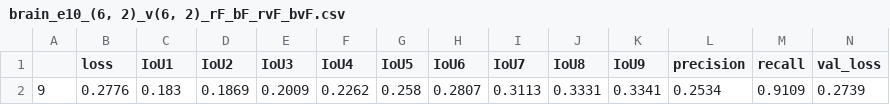
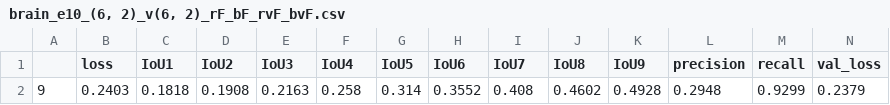
Before and after one commit to Georg325/Master_filer, a CSV file: csv_files/brain_e10_(6, 2)_v(6, 2)_rF_bF_rvF_bvF.csv, drawn as a sheet; only a part is shown; removed rows and columns are numbered as before the commit, all else as after; rows hold the shown columns only; the diff names each change by its address in the sheet, - before the commit and + after, or states it on an @@ line.

```diff
--- a/csv_files/brain_e10_(6, 2)_v(6, 2)_rF_bF_rvF_bvF.csv
+++ b/csv_files/brain_e10_(6, 2)_v(6, 2)_rF_bF_rvF_bvF.csv
-row 2: 9 | 0.2776 | 0.183 | 0.1869 | 0.2009 | 0.2262 | 0.258 | 0.2807 | 0.3113 | 0.3331 | 0.3341 | 0.2534 | 0.9109 | 0.2739
+row 2: 9 | 0.2403 | 0.1818 | 0.1908 | 0.2163 | 0.258 | 0.314 | 0.3552 | 0.408 | 0.4602 | 0.4928 | 0.2948 | 0.9299 | 0.2379
```
Also changed, not shown: 1 other file.
